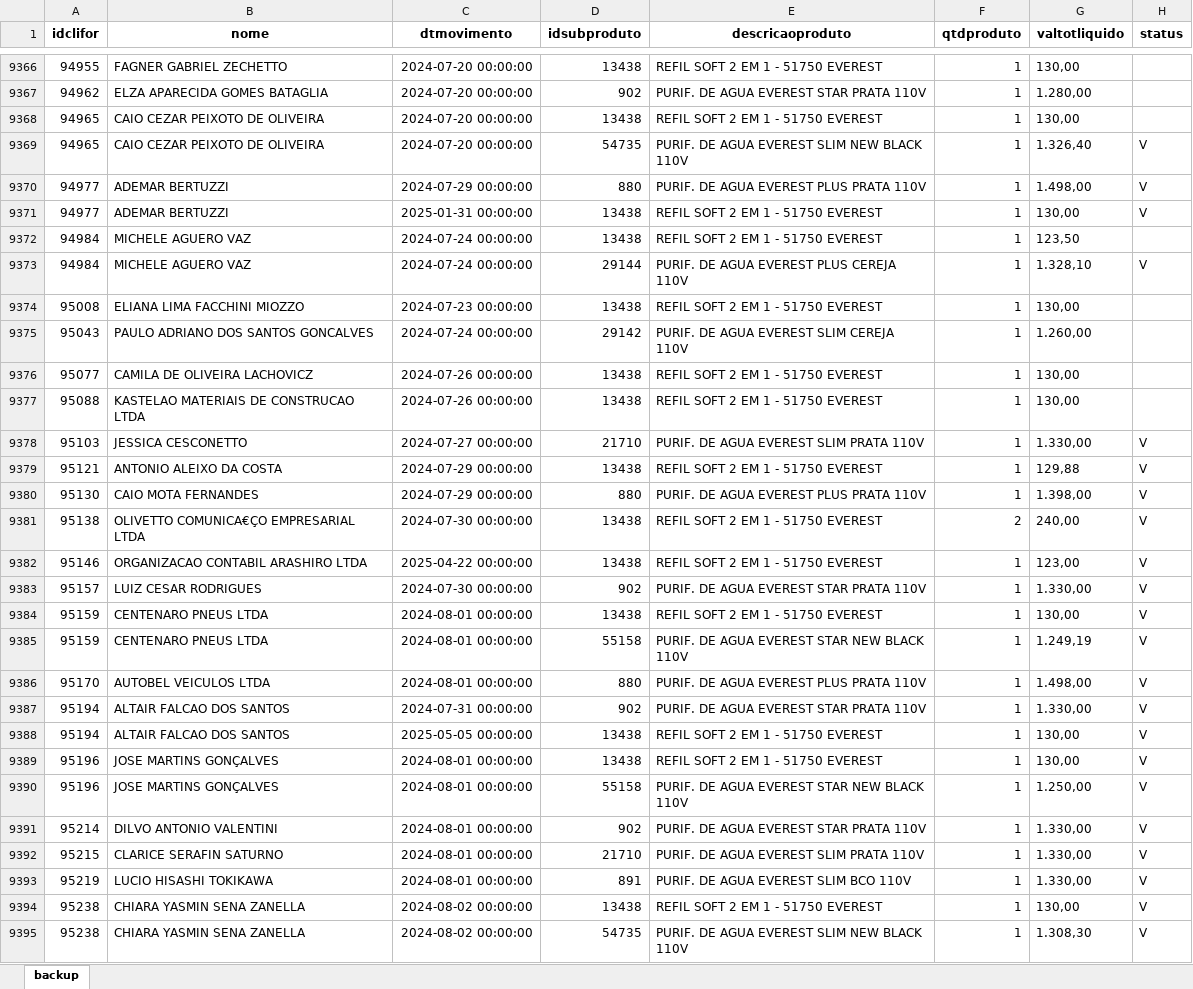
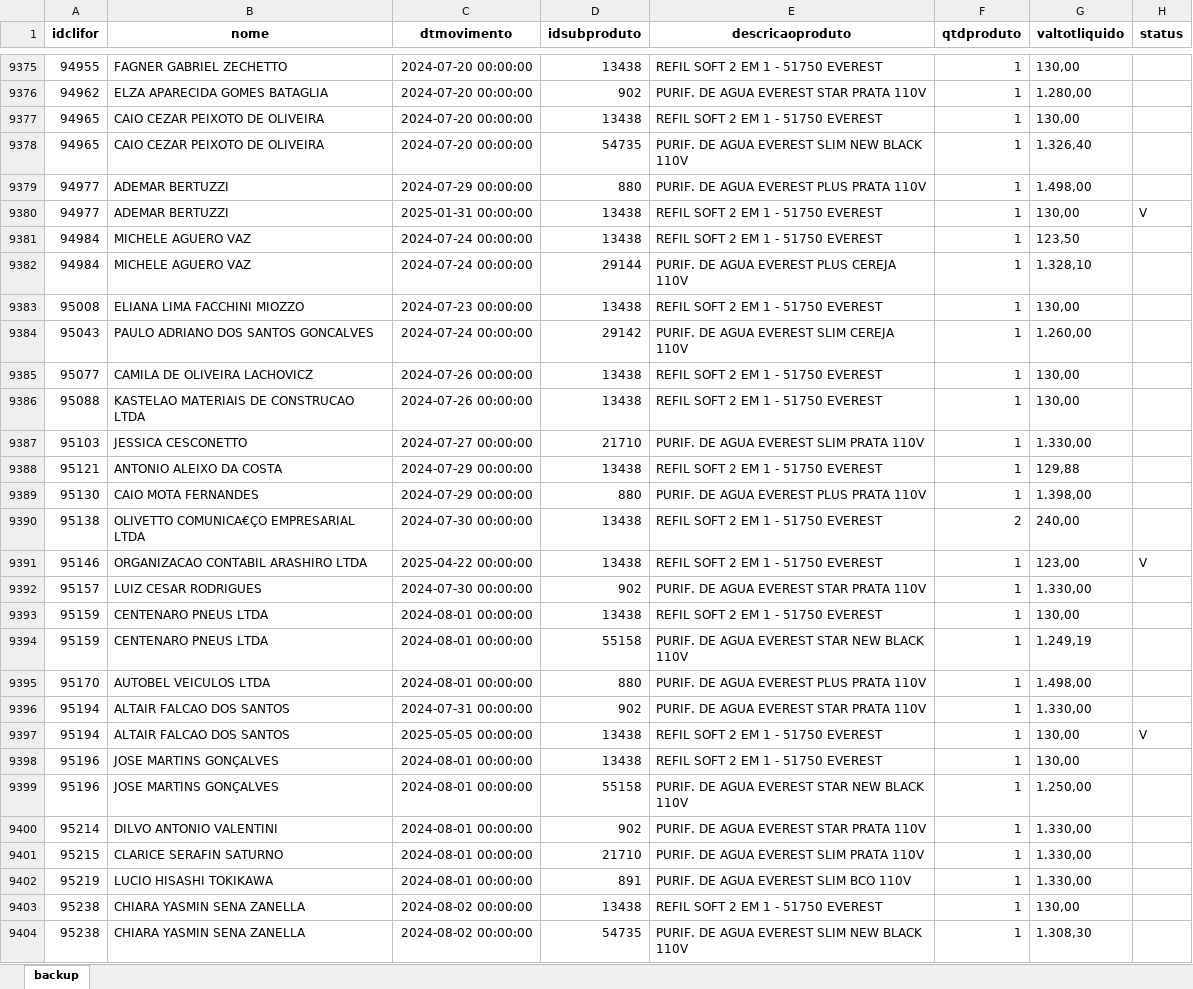
Before and after one commit to matheus-panan/refis-purificadores, an Excel workbook: purificadores-refis/Scripts/atualiza-datas/relatorio_backup.xlsx, sheet backup, drawn as a sheet; only a part is shown, gaps mark what is left out; values as stored, in another font and other column widths than the file's, no borders; addresses are those after the commit; the diff covers the shown part only; the diff names each change by its address in the sheet, - before the commit and + after, or states it on an @@ line.

```diff
--- a/purificadores-refis/Scripts/atualiza-datas/relatorio_backup.xlsx (sheet backup)
+++ b/purificadores-refis/Scripts/atualiza-datas/relatorio_backup.xlsx (sheet backup)
-H9378:H9379 (status): V
+H9378:H9379 (status): (empty)
-H9382 (status): V
+H9382 (status): (empty)
-H9387:H9390 (status): V
+H9387:H9390 (status): (empty)
-H9392:H9396 (status): V
+H9392:H9396 (status): (empty)
-H9398:H9404 (status): V
+H9398:H9404 (status): (empty)
```
Also changed, not shown: 25 added rows and 593 edited cells elsewhere in this sheet, purificadores-refis/Scripts/atualiza-datas/relatorio_atualizado.xlsx, 13 other files.
